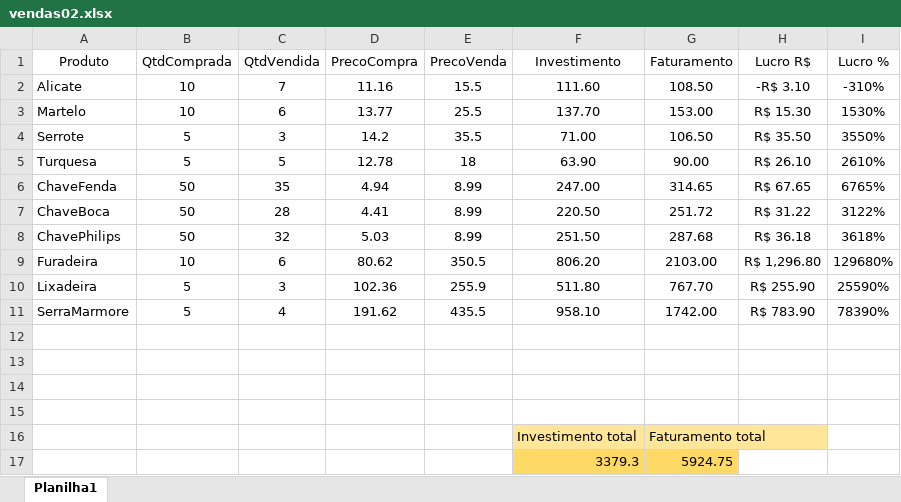
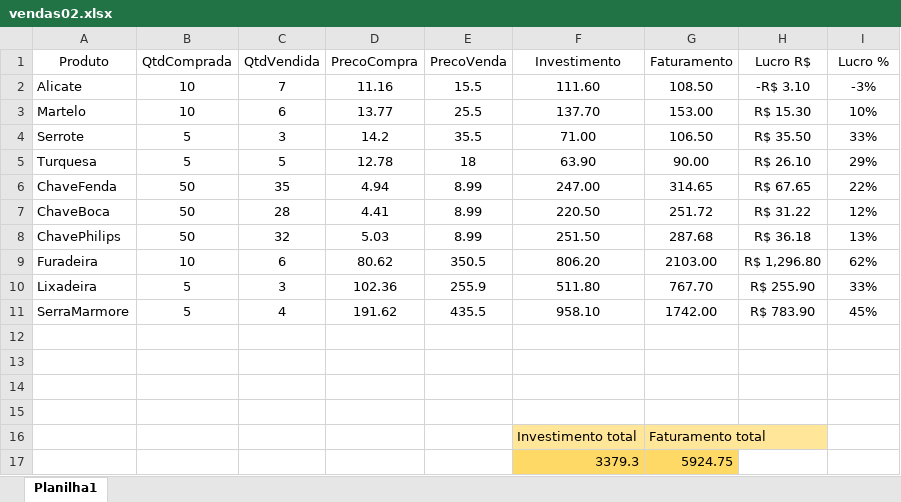
Before and after one commit to ViniSouza01/desenvolvimento, an Excel workbook: FPOO/Java/aula2_verde/workspace/Vendas/excel/vendas02.xlsx, sheet Planilha1, drawn as a sheet; values as stored, in another font and other column widths than the file's, no borders; table styles not drawn; the diff names each change by its address in the sheet, - before the commit and + after, or states it on an @@ line.

```diff
--- a/FPOO/Java/aula2_verde/workspace/Vendas/excel/vendas02.xlsx (sheet Planilha1)
+++ b/FPOO/Java/aula2_verde/workspace/Vendas/excel/vendas02.xlsx (sheet Planilha1)
-I2 (Lucro %): -310%
+I2 (Lucro %): -3%
-I3 (Lucro %): 1530%
+I3 (Lucro %): 10%
-I4 (Lucro %): 3550%
+I4 (Lucro %): 33%
-I5 (Lucro %): 2610%
+I5 (Lucro %): 29%
-I6 (Lucro %): 6765%
+I6 (Lucro %): 22%
-I7 (Lucro %): 3122%
+I7 (Lucro %): 12%
-I8 (Lucro %): 3618%
+I8 (Lucro %): 13%
-I9 (Lucro %): 129680%
+I9 (Lucro %): 62%
-I10 (Lucro %): 25590%
+I10 (Lucro %): 33%
-I11 (Lucro %): 78390%
+I11 (Lucro %): 45%
```
Also changed, not shown: FPOO/Java/aula2_verde/workspace/Alunos/excel/Alunos1.xlsx, FPOO/Java/aula2_verde/workspace/Alunos/excel/Alunos2.xlsx, 9 other files.
